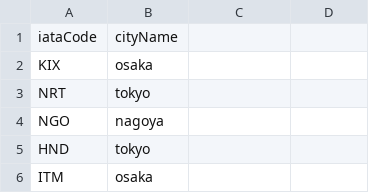
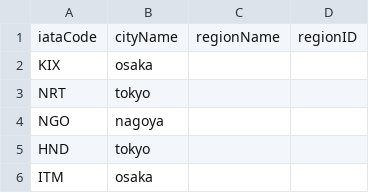
Before and after one commit to zychang2/6400-Project, a CSV file: AirlineData/japan_codes_city.csv, drawn as a sheet; only a part is shown; the diff names each change by its address in the sheet, - before the commit and + after, or states it on an @@ line.

```diff
--- a/AirlineData/japan_codes_city.csv
+++ b/AirlineData/japan_codes_city.csv
-C1: (empty)
+C1: regionName
-D1: (empty)
+D1: regionID
```
Also changed, not shown: AirlineData/china_city4.csv, AirlineData/china_city5.csv, 8 other files.
